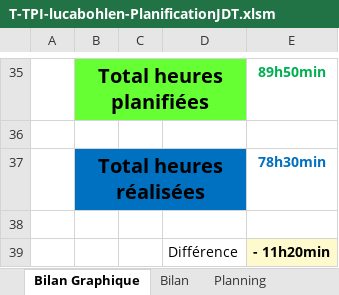
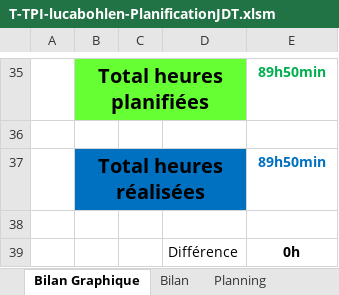
Before and after one commit to LucaBohlen/TPA-ToBuy, an Excel workbook: 1. Planification - Journal de travail/T-TPI-lucabohlen-PlanificationJDT.xlsm, sheet Bilan Graphique, drawn as a sheet; only a part is shown, gaps mark what is left out; values as stored, in another font and other column widths than the file's, no borders; charts and pictures not drawn; 1 other sheet too large or unreadable and not compared; the diff names each change by its address in the sheet, - before the commit and + after, or states it on an @@ line.

```diff
--- a/1. Planification - Journal de travail/T-TPI-lucabohlen-PlanificationJDT.xlsm (sheet Bilan Graphique)
+++ b/1. Planification - Journal de travail/T-TPI-lucabohlen-PlanificationJDT.xlsm (sheet Bilan Graphique)
-E37: 78h30min
+E37: 89h50min
-E39: - 11h20min
+E39: 0h
-E39 fill: #FFFACD
+E39 fill: none
```
Also changed, not shown: sheet Journal, sheet Planning, sheet Tableau tâches, formulas that keep their value, charts or pictures, 5. Autres/5.3 Modèle Magasin/M-TPI-LucaBohlen-ModeleMagasin.xlsx, 2 other files.
